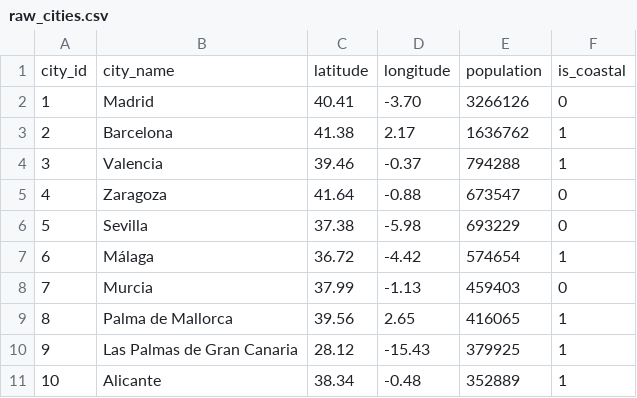
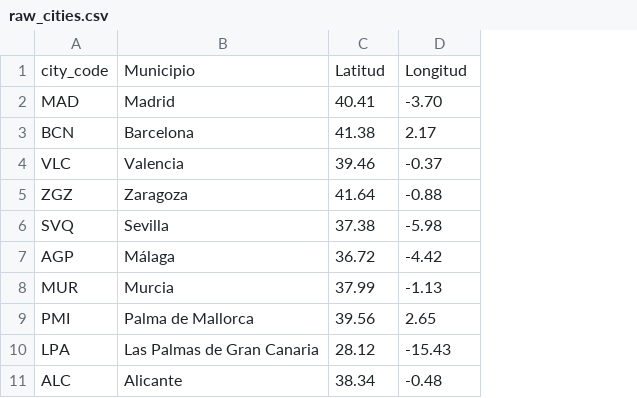
Before and after one commit to AlvaroM99/spanish_capital_cities, a CSV file: raw_cities.csv, drawn as a sheet; only a part is shown; removed rows and columns are numbered as before the commit, all else as after; the diff names each change by its address in the sheet, - before the commit and + after, or states it on an @@ line.

Commit message:
Add files via upload

```diff
--- a/raw_cities.csv
+++ b/raw_cities.csv
-column A, rows 2-11: 1 | 2 | 3 | 4 | 5 | 6 | 7 | 8 | 9 | 10
+column A, rows 2-11: MAD | BCN | VLC | ZGZ | SVQ | AGP | MUR | PMI | LPA | ALC
-column E, rows 2-11: 3266126 | 1636762 | 794288 | 673547 | 693229 | 574654 | 459403 | 416065 | 379925 | 352889
-column F, rows 2-11: 0 | 1 | 1 | 0 | 0 | 1 | 0 | 1 | 1 | 1
-row 1: city_id | city_name | latitude | longitude | population | is_coastal
+row 1: city_code | Municipio | Latitud | Longitud
```
